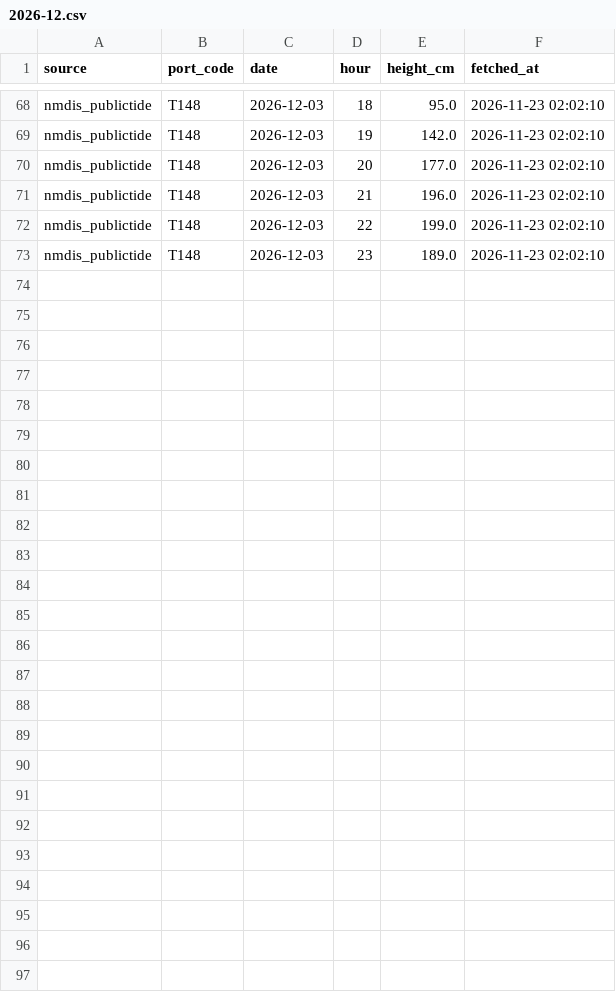
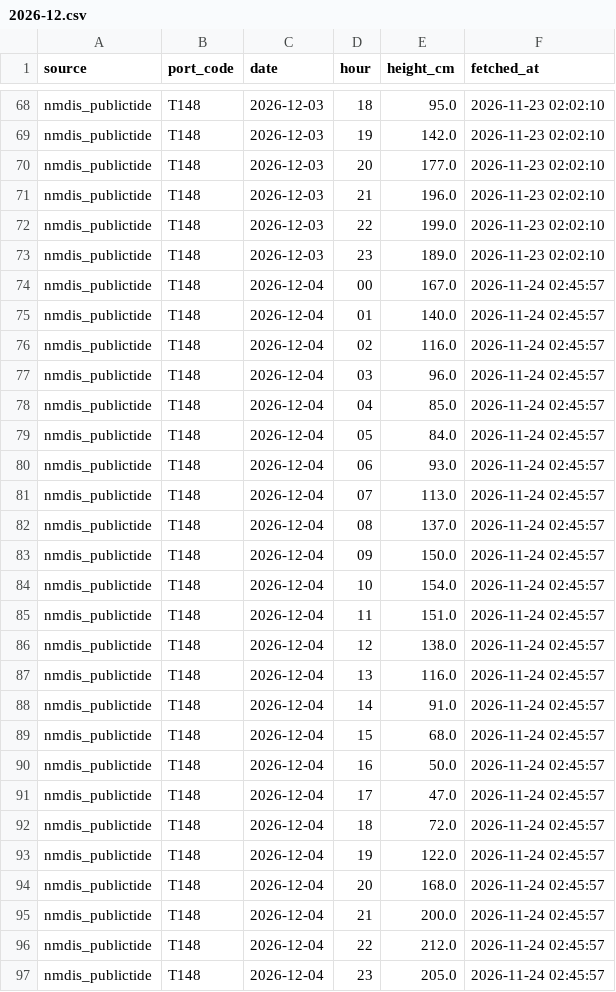
Before and after one commit to vivihine/yagang-tidewatch, a CSV file: data/t148/hourly/2026-12.csv, drawn as a sheet; only a part is shown, gaps mark what is left out; the diff names each change by its address in the sheet, - before the commit and + after, or states it on an @@ line.

```diff
--- a/data/t148/hourly/2026-12.csv
+++ b/data/t148/hourly/2026-12.csv
+row 74: nmdis_publictide | T148 | 2026-12-04 | 00 | 167.0 | 2026-11-24 02:45:57
+row 75: nmdis_publictide | T148 | 2026-12-04 | 01 | 140.0 | 2026-11-24 02:45:57
+row 76: nmdis_publictide | T148 | 2026-12-04 | 02 | 116.0 | 2026-11-24 02:45:57
+row 77: nmdis_publictide | T148 | 2026-12-04 | 03 | 96.0 | 2026-11-24 02:45:57
+row 78: nmdis_publictide | T148 | 2026-12-04 | 04 | 85.0 | 2026-11-24 02:45:57
+row 79: nmdis_publictide | T148 | 2026-12-04 | 05 | 84.0 | 2026-11-24 02:45:57
+row 80: nmdis_publictide | T148 | 2026-12-04 | 06 | 93.0 | 2026-11-24 02:45:57
+row 81: nmdis_publictide | T148 | 2026-12-04 | 07 | 113.0 | 2026-11-24 02:45:57
+row 82: nmdis_publictide | T148 | 2026-12-04 | 08 | 137.0 | 2026-11-24 02:45:57
+row 83: nmdis_publictide | T148 | 2026-12-04 | 09 | 150.0 | 2026-11-24 02:45:57
+row 84: nmdis_publictide | T148 | 2026-12-04 | 10 | 154.0 | 2026-11-24 02:45:57
+row 85: nmdis_publictide | T148 | 2026-12-04 | 11 | 151.0 | 2026-11-24 02:45:57
+row 86: nmdis_publictide | T148 | 2026-12-04 | 12 | 138.0 | 2026-11-24 02:45:57
+row 87: nmdis_publictide | T148 | 2026-12-04 | 13 | 116.0 | 2026-11-24 02:45:57
+row 88: nmdis_publictide | T148 | 2026-12-04 | 14 | 91.0 | 2026-11-24 02:45:57
+row 89: nmdis_publictide | T148 | 2026-12-04 | 15 | 68.0 | 2026-11-24 02:45:57
+row 90: nmdis_publictide | T148 | 2026-12-04 | 16 | 50.0 | 2026-11-24 02:45:57
+row 91: nmdis_publictide | T148 | 2026-12-04 | 17 | 47.0 | 2026-11-24 02:45:57
+row 92: nmdis_publictide | T148 | 2026-12-04 | 18 | 72.0 | 2026-11-24 02:45:57
+row 93: nmdis_publictide | T148 | 2026-12-04 | 19 | 122.0 | 2026-11-24 02:45:57
+row 94: nmdis_publictide | T148 | 2026-12-04 | 20 | 168.0 | 2026-11-24 02:45:57
+row 95: nmdis_publictide | T148 | 2026-12-04 | 21 | 200.0 | 2026-11-24 02:45:57
+row 96: nmdis_publictide | T148 | 2026-12-04 | 22 | 212.0 | 2026-11-24 02:45:57
+row 97: nmdis_publictide | T148 | 2026-12-04 | 23 | 205.0 | 2026-11-24 02:45:57
```
Also changed, not shown: data/glofas/2026-11.csv, data/meta/run_log.csv, 12 other files.
